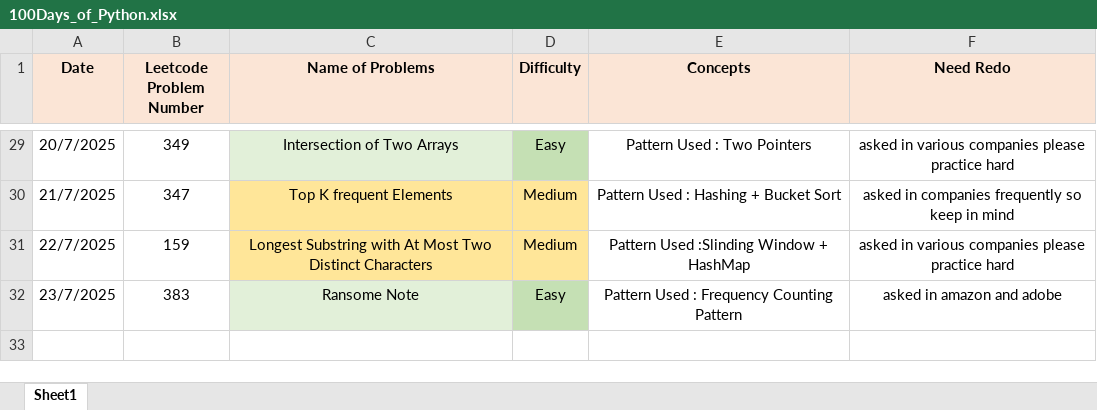
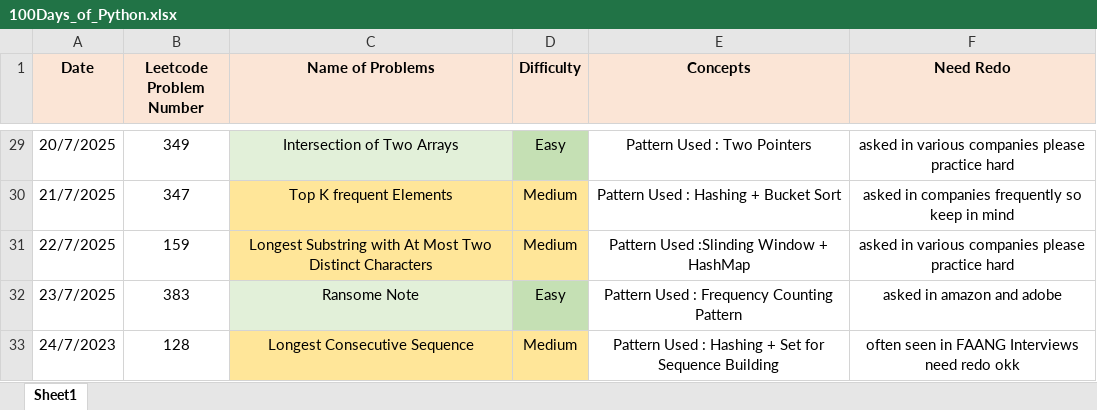
Before and after one commit to ayushlingayat/Python_100DaysofCode, an Excel workbook: 100Days_of_Python.xlsx, sheet Sheet1, drawn as a sheet; only a part is shown, gaps mark what is left out; values as stored, in another font and other column widths than the file's, no borders; the diff names each change by its address in the sheet, - before the commit and + after, or states it on an @@ line.

Commit message:
100DaysofPython

```diff
--- a/100Days_of_Python.xlsx (sheet Sheet1)
+++ b/100Days_of_Python.xlsx (sheet Sheet1)
+row 33: 24/7/2023 | 128 | Longest Consecutive Sequence | Medium | Pattern Used : Hashing + Set for Sequence Building | often seen in FAANG Interviews need redo okk
```
Also changed, not shown: 2 other files.
